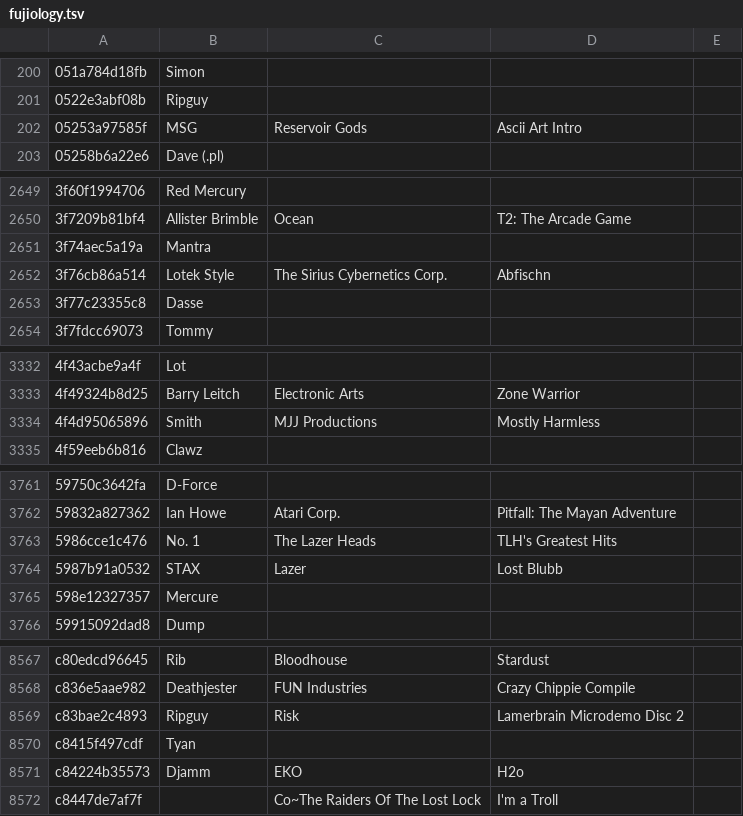
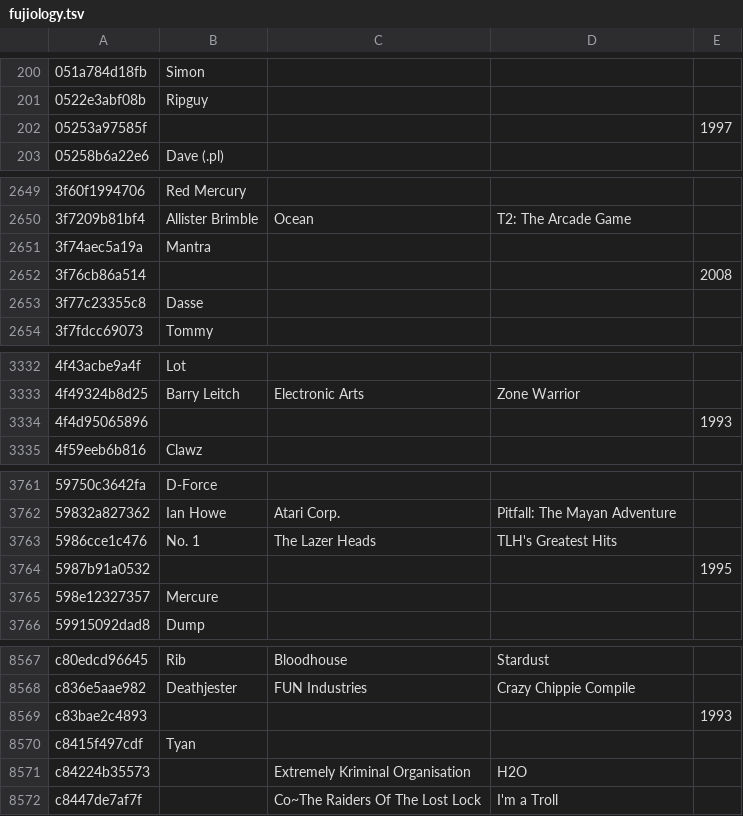
Before and after one commit to mvtiaine/audacious-uade-tools, a TSV file: tsv/pretty/md5/fujiology.tsv, drawn as a sheet; only a part is shown, gaps mark what is left out; the diff covers the shown part only.

```diff
--- a/tsv/pretty/md5/fujiology.tsv
+++ b/tsv/pretty/md5/fujiology.tsv
@@ -201,3 +201,3 @@
 0522e3abf08b	Ripguy			
-05253a97585f	MSG	Reservoir Gods	Ascii Art Intro	
+05253a97585f				1997
 05258b6a22e6	Dave (.pl)			
@@ -2651,3 +2651,3 @@
 3f74aec5a19a	Mantra			
-3f76cb86a514	Lotek Style	The Sirius Cybernetics Corp.	Abfischn	
+3f76cb86a514				2008
 3f77c23355c8	Dasse			
@@ -3333,3 +3333,3 @@
 4f49324b8d25	Barry Leitch	Electronic Arts	Zone Warrior	
-4f4d95065896	Smith	MJJ Productions	Mostly Harmless	
+4f4d95065896				1993
 4f59eeb6b816	Clawz			
@@ -3763,3 +3763,3 @@
 5986cce1c476	No. 1	The Lazer Heads	TLH's Greatest Hits	
-5987b91a0532	STAX	Lazer	Lost Blubb	
+5987b91a0532				1995
 598e12327357	Mercure			
@@ -8568,5 +8568,5 @@ c80edcd96645	Rib	Bloodhouse	Stardust
 c836e5aae982	Deathjester	FUN Industries	Crazy Chippie Compile	
-c83bae2c4893	Ripguy	Risk	Lamerbrain Microdemo Disc 2	
+c83bae2c4893				1993
 c8415f497cdf	Tyan			
-c84224b35573	Djamm	EKO	H2o	
+c84224b35573		Extremely Kriminal Organisation	H2O	
 c8447de7af7f		Co~The Raiders Of The Lost Lock	I'm a Troll	
```
Also changed, not shown: 105 edited cells elsewhere in this file, tsv/pretty/md5/modsanthology.tsv, tsv/pretty/md5/oldexotica.tsv, 8 other files.
